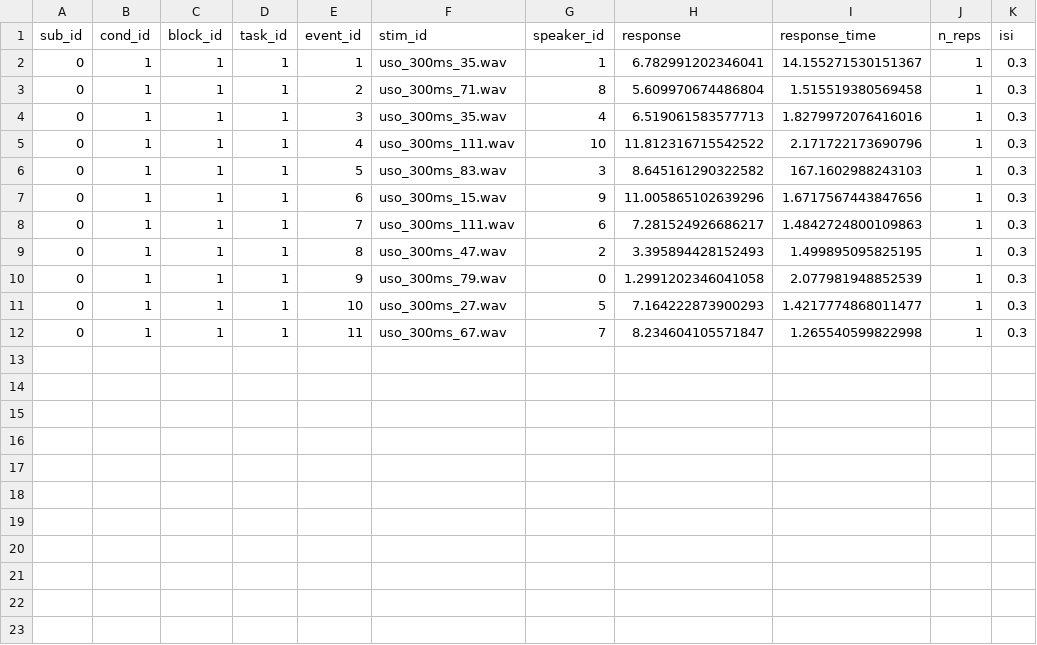
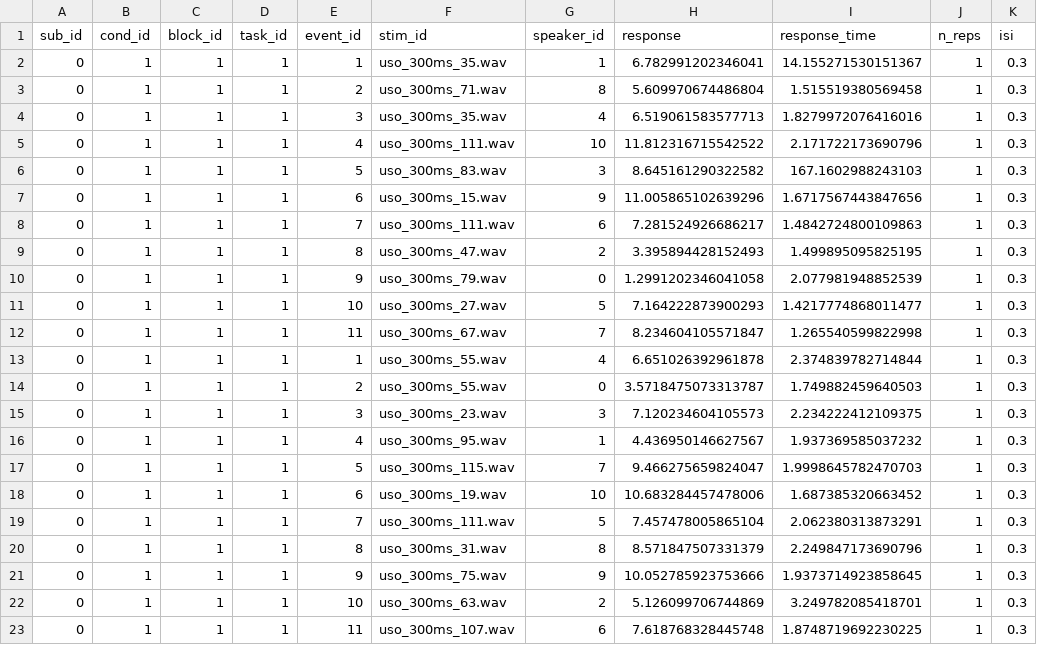
Before and after one commit to SebSchroe/distance_anchoring, a CSV file: results/results_sub-0_cond-1_block-1_task-1.csv, drawn as a sheet; the diff names each change by its address in the sheet, - before the commit and + after, or states it on an @@ line.

```diff
--- a/results/results_sub-0_cond-1_block-1_task-1.csv
+++ b/results/results_sub-0_cond-1_block-1_task-1.csv
+row 13: 0 | 1 | 1 | 1 | 1 | uso_300ms_55.wav | 4 | 6.651026392961878 | 2.374839782714844 | 1 | 0.3
+row 14: 0 | 1 | 1 | 1 | 2 | uso_300ms_55.wav | 0 | 3.5718475073313787 | 1.749882459640503 | 1 | 0.3
+row 15: 0 | 1 | 1 | 1 | 3 | uso_300ms_23.wav | 3 | 7.120234604105573 | 2.234222412109375 | 1 | 0.3
+row 16: 0 | 1 | 1 | 1 | 4 | uso_300ms_95.wav | 1 | 4.436950146627567 | 1.937369585037232 | 1 | 0.3
+row 17: 0 | 1 | 1 | 1 | 5 | uso_300ms_115.wav | 7 | 9.466275659824047 | 1.9998645782470703 | 1 | 0.3
+row 18: 0 | 1 | 1 | 1 | 6 | uso_300ms_19.wav | 10 | 10.683284457478006 | 1.687385320663452 | 1 | 0.3
+row 19: 0 | 1 | 1 | 1 | 7 | uso_300ms_111.wav | 5 | 7.457478005865104 | 2.062380313873291 | 1 | 0.3
+row 20: 0 | 1 | 1 | 1 | 8 | uso_300ms_31.wav | 8 | 8.571847507331379 | 2.249847173690796 | 1 | 0.3
+row 21: 0 | 1 | 1 | 1 | 9 | uso_300ms_75.wav | 9 | 10.052785923753666 | 1.9373714923858645 | 1 | 0.3
+row 22: 0 | 1 | 1 | 1 | 10 | uso_300ms_63.wav | 2 | 5.126099706744869 | 3.249782085418701 | 1 | 0.3
+row 23: 0 | 1 | 1 | 1 | 11 | uso_300ms_107.wav | 6 | 7.618768328445748 | 1.8748719692230225 | 1 | 0.3
```
Also changed, not shown: 6 other files.
